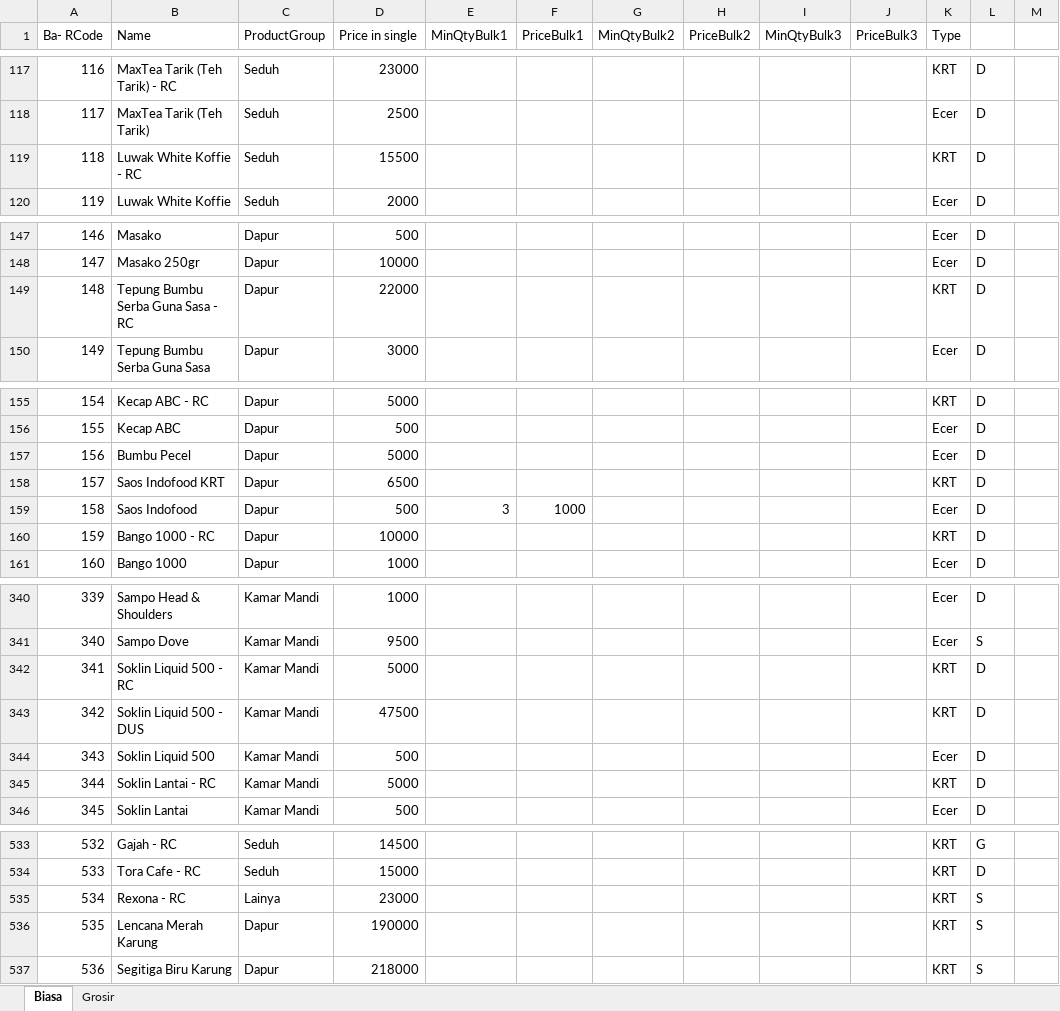
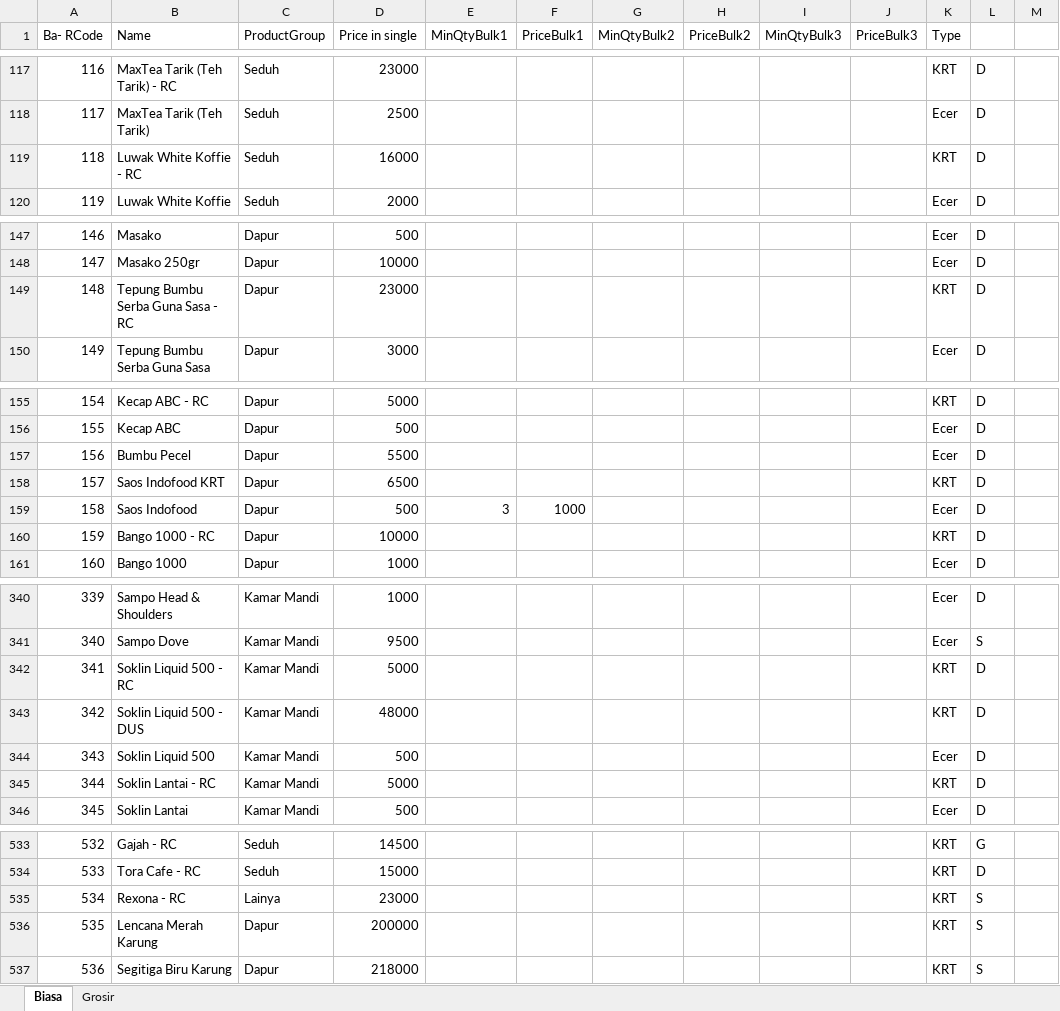
Before and after one commit to rudiath95/toko-yakin, an Excel workbook: TokoYakin.xlsx, sheet Biasa, drawn as a sheet; only a part is shown, gaps mark what is left out; values as stored, in another font and other column widths than the file's, no cell formats; charts and pictures and conditional formats not drawn; the diff covers the shown part only; the diff names each change by its address in the sheet, - before the commit and + after, or states it on an @@ line.

```diff
--- a/TokoYakin.xlsx (sheet Biasa)
+++ b/TokoYakin.xlsx (sheet Biasa)
-D119 (Price in single): 15500
+D119 (Price in single): 16000
-D149 (Price in single): 22000
+D149 (Price in single): 23000
-D157 (Price in single): 5000
+D157 (Price in single): 5500
-D343 (Price in single): 47500
+D343 (Price in single): 48000
-D536 (Price in single): 190000
+D536 (Price in single): 200000
```
Also changed, not shown: 4 added rows, 1 moved row, 5 edited cells and row numbers in column A elsewhere in this sheet, sheet Grosir, cell formats, hidden cells.
